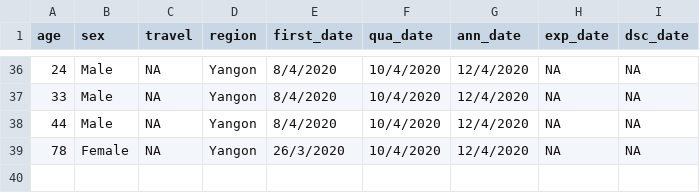
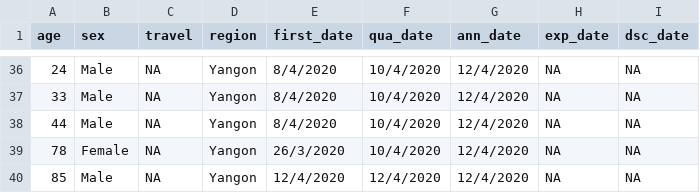
Before and after one commit to finerbrighterlighter/myanmar_covid19, a CSV file: mohs_announcement.csv, drawn as a sheet; only a part is shown, gaps mark what is left out.

Commit message:
Update mohs_announcement.csv

```diff
--- a/mohs_announcement.csv
+++ b/mohs_announcement.csv
@@ -39 +39,2 @@ age,sex,travel,region,first_date,qua_date,ann_date,exp_date,dsc_date
 78,Female,NA,Yangon,26/3/2020 ,10/4/2020 ,12/4/2020 ,NA,NA
+85,Male,NA,Yangon,12/4/2020 ,12/4/2020 ,12/4/2020 ,NA,NA
```
